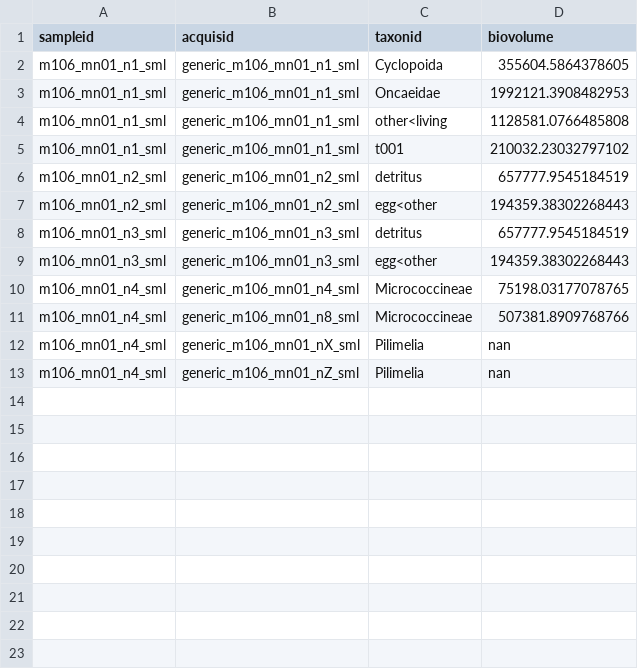
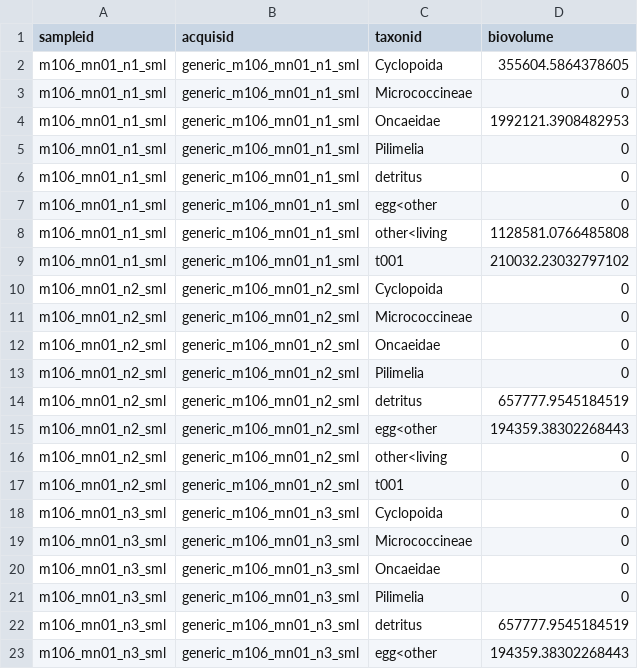
Before and after one commit to ecotaxa/ecotaxa_back, a TSV file: QA/py/data/ref_exports/biovolumes_by_subsample/ref.tsv, drawn as a sheet; only a part is shown; the shorter side is filled out with more unchanged rows; the diff covers the shown part only; the diff names each change by its address in the sheet, - before the commit and + after, or states it on an @@ line.

Commit message:
ecotaxa/ecotaxa_front#615 ecotaxa/ecotaxa_front#616 ecotaxa/ecotaxa_front#617: case with zeroes in subsamples now correctly managed. Same forumlas as DwCA export for consistency.

```diff
--- a/QA/py/data/ref_exports/biovolumes_by_subsample/ref.tsv
+++ b/QA/py/data/ref_exports/biovolumes_by_subsample/ref.tsv
+row 3: m106_mn01_n1_sml | generic_m106_mn01_n1_sml | Micrococcineae | 0
+row 5: m106_mn01_n1_sml | generic_m106_mn01_n1_sml | Pilimelia | 0
+row 6: m106_mn01_n1_sml | generic_m106_mn01_n1_sml | detritus | 0
+row 7: m106_mn01_n1_sml | generic_m106_mn01_n1_sml | egg<other | 0
+row 10: m106_mn01_n2_sml | generic_m106_mn01_n2_sml | Cyclopoida | 0
+row 11: m106_mn01_n2_sml | generic_m106_mn01_n2_sml | Micrococcineae | 0
+row 12: m106_mn01_n2_sml | generic_m106_mn01_n2_sml | Oncaeidae | 0
+row 13: m106_mn01_n2_sml | generic_m106_mn01_n2_sml | Pilimelia | 0
+row 16: m106_mn01_n2_sml | generic_m106_mn01_n2_sml | other<living | 0
+row 17: m106_mn01_n2_sml | generic_m106_mn01_n2_sml | t001 | 0
+row 18: m106_mn01_n3_sml | generic_m106_mn01_n3_sml | Cyclopoida | 0
+row 19: m106_mn01_n3_sml | generic_m106_mn01_n3_sml | Micrococcineae | 0
+row 20: m106_mn01_n3_sml | generic_m106_mn01_n3_sml | Oncaeidae | 0
+row 21: m106_mn01_n3_sml | generic_m106_mn01_n3_sml | Pilimelia | 0
```
Also changed, not shown: 30 added rows elsewhere in this file, QA/py/data/ref_exports/abundances_by_subsample/ref.tsv, QA/py/data/ref_exports/abundances_by_subsample_mapped/ref.tsv, 6 other files.
